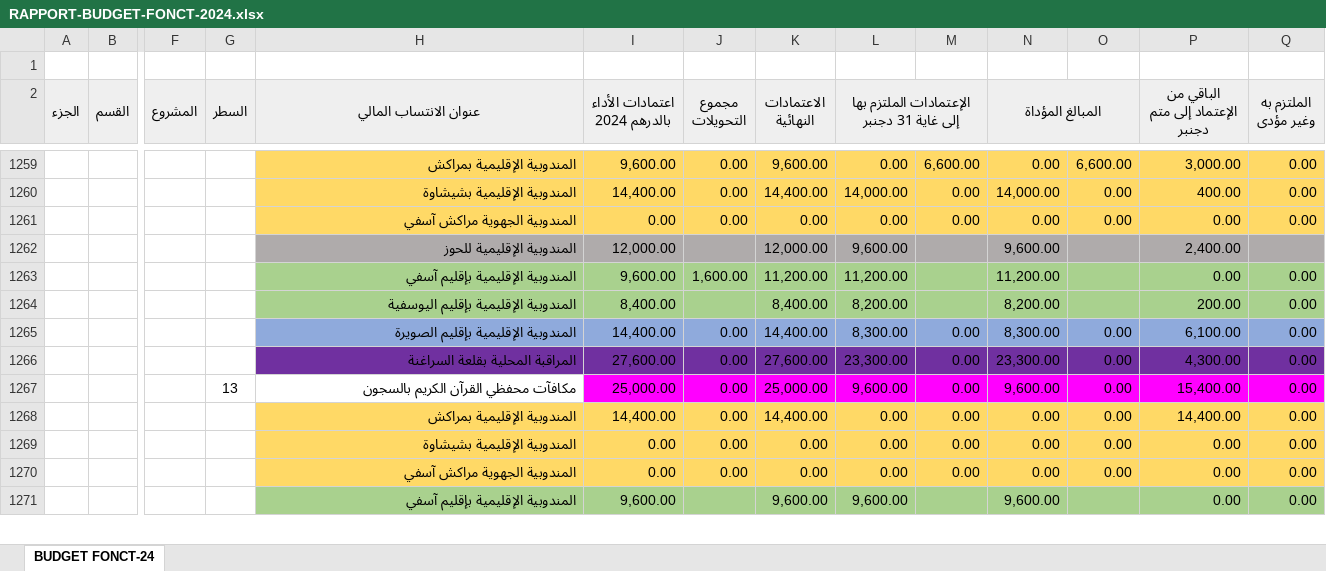
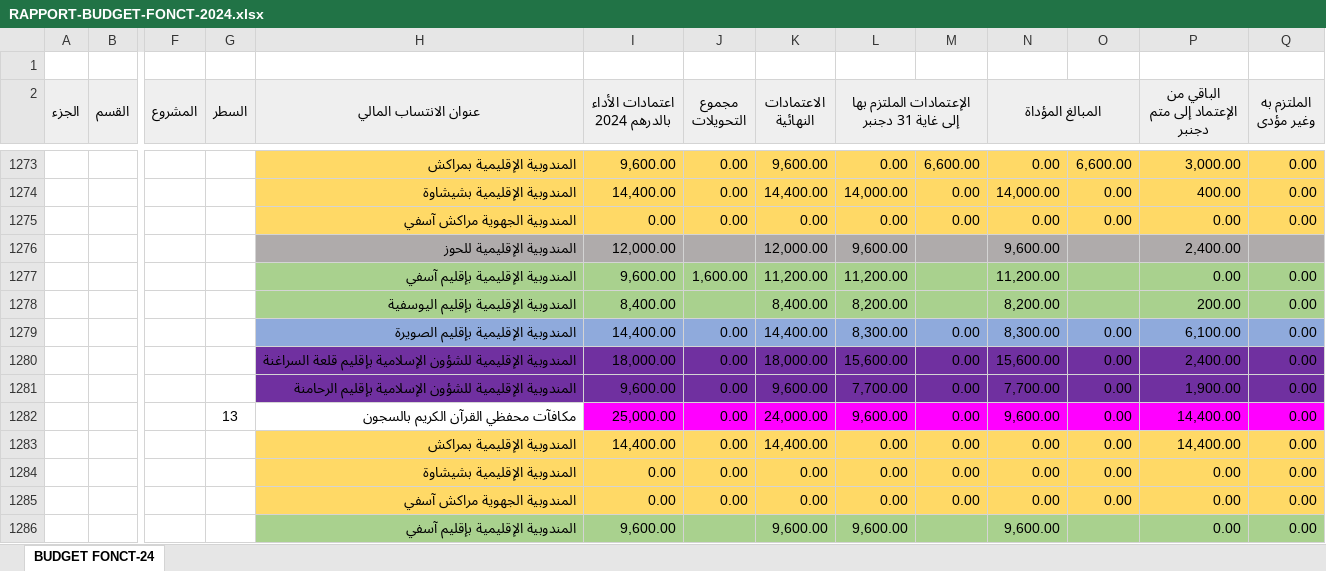
Before and after one commit to BIZA-ABDELWADOUD/excel, an Excel workbook: RAPPORT-BUDGET-FONCT-2024.xlsx, sheet BUDGET FONCT-24, drawn as a sheet; only a part is shown, gaps mark what is left out; values as stored, in another font and other column widths than the file's, no borders; removed rows and columns are numbered as before the commit, all else as after; rows hold the shown columns only; the diff covers the shown part only; the diff names each change by its address in the sheet, - before the commit and + after, or states it on an @@ line.

Commit message:
fix-issues-separate-kelaa

```diff
--- a/RAPPORT-BUDGET-FONCT-2024.xlsx (sheet BUDGET FONCT-24)
+++ b/RAPPORT-BUDGET-FONCT-2024.xlsx (sheet BUDGET FONCT-24)
-row 1266:  |  |  |  | المراقبة المحلية بقلعة السراغنة | 27,600.00 | 0.00 | 27,600.00 | 23,300.00 | 0.00 | 23,300.00 | 0.00 | 4,300.00 | 0.00
+row 1280:  |  |  |  | المندوبية الإقليمية للشؤون الإسلامية بإقليم قلعة السراغنة | 18,000.00 | 0.00 | 18,000.00 | 15,600.00 | 0.00 | 15,600.00 | 0.00 | 2,400.00 | 0.00
+row 1281:  |  |  |  | المندوبية الإقليمية للشؤون الإسلامية بإقليم الرحامنة | 9,600.00 | 0.00 | 9,600.00 | 7,700.00 | 0.00 | 7,700.00 | 0.00 | 1,900.00 | 0.00
-K1282 (الاعتمادات النهائية): 25,000.00
+K1282 (الاعتمادات النهائية): 24,000.00
-P1282 (الباقي من الإعتماد إلى متم دجنبر): 15,400.00
+P1282 (الباقي من الإعتماد إلى متم دجنبر): 14,400.00
```
Also changed, not shown: 33 added rows, 11 removed rows and 93 edited cells elsewhere in this sheet, formulas that keep their value.
